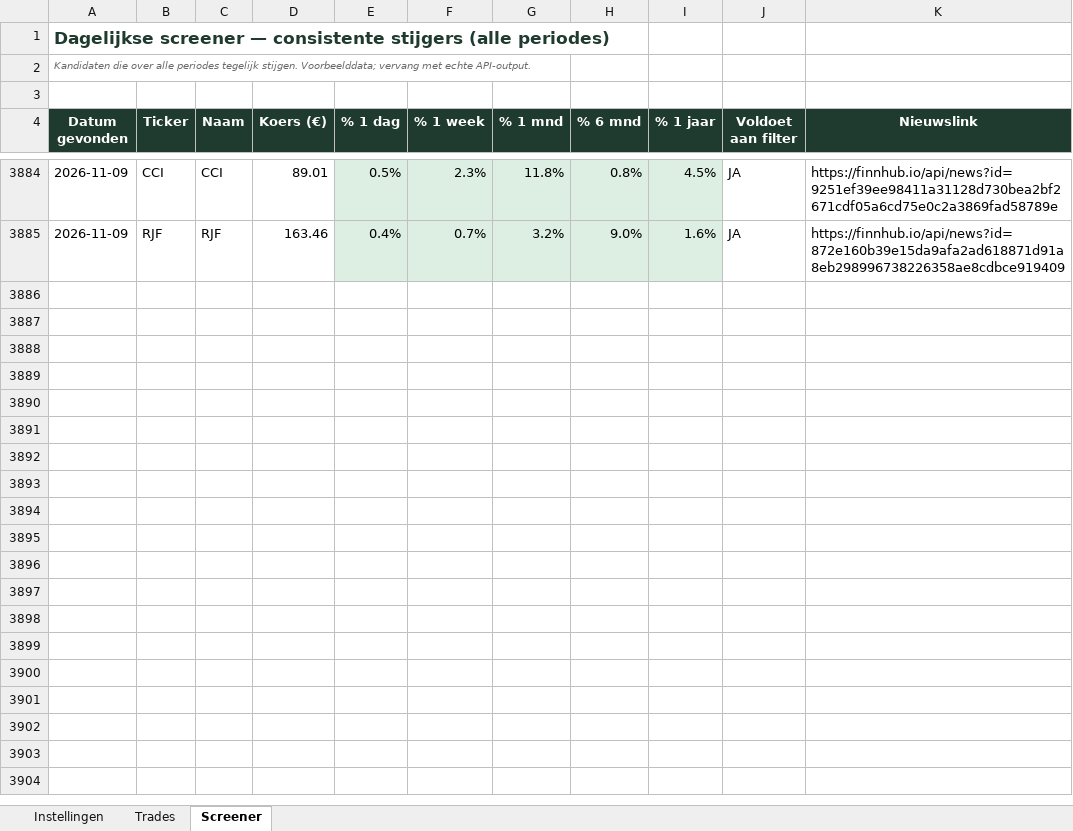
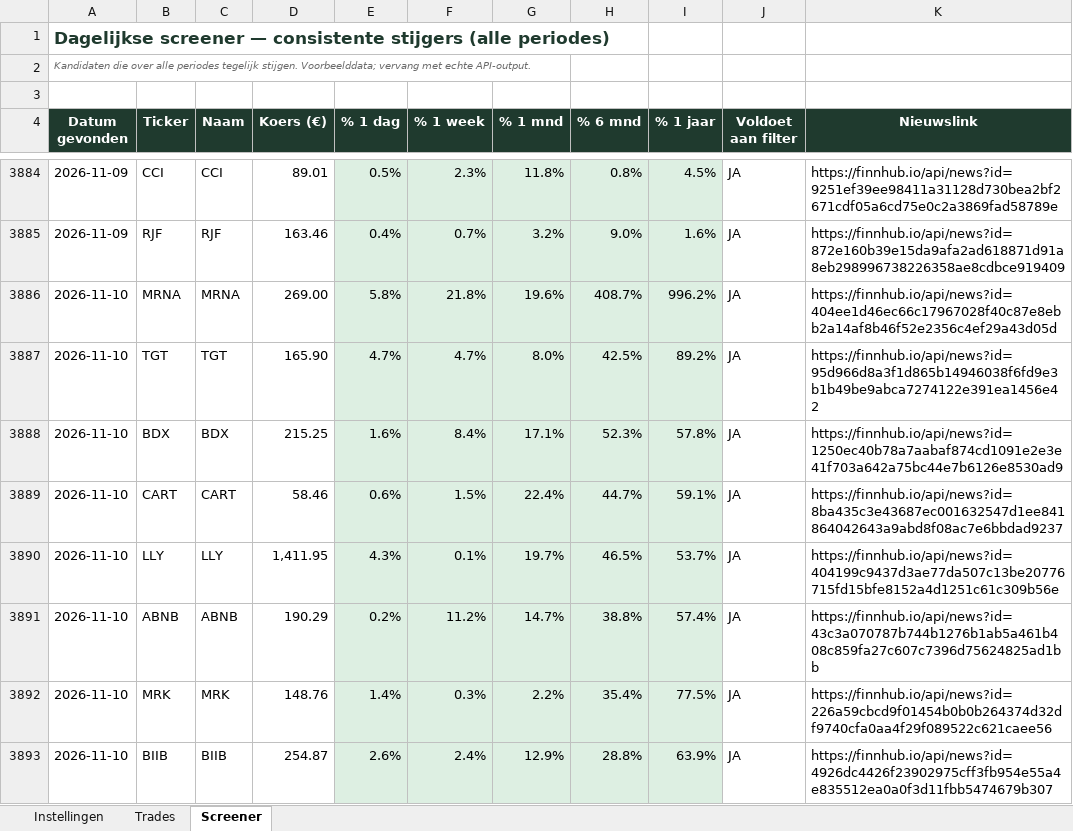
Before and after one commit to ignazio090/momentum-screener, an Excel workbook: beleggen_tracker.xlsx, sheet Screener, drawn as a sheet; only a part is shown, gaps mark what is left out; values as stored, in another font and other column widths than the file's, no borders; the diff covers the shown part only; the diff names each change by its address in the sheet, - before the commit and + after, or states it on an @@ line.

```diff
--- a/beleggen_tracker.xlsx (sheet Screener)
+++ b/beleggen_tracker.xlsx (sheet Screener)
+row 3886: 2026-11-10 | MRNA | MRNA | 269.00 | 5.8% | 21.8% | 19.6% | 408.7% | 996.2% | JA | https://finnhub.io/api/news?id=404ee1d46ec66c17967028f40c87e8ebb2a14af8b46f52e2356c4ef29a43d05d
+row 3887: 2026-11-10 | TGT | TGT | 165.90 | 4.7% | 4.7% | 8.0% | 42.5% | 89.2% | JA | https://finnhub.io/api/news?id=95d966d8a3f1d865b14946038f6fd9e3b1b49be9abca7274122e391ea1456e42
+row 3888: 2026-11-10 | BDX | BDX | 215.25 | 1.6% | 8.4% | 17.1% | 52.3% | 57.8% | JA | https://finnhub.io/api/news?id=1250ec40b78a7aabaf874cd1091e2e3e41f703a642a75bc44e7b6126e8530ad9
+row 3889: 2026-11-10 | CART | CART | 58.46 | 0.6% | 1.5% | 22.4% | 44.7% | 59.1% | JA | https://finnhub.io/api/news?id=8ba435c3e43687ec001632547d1ee841864042643a9abd8f08ac7e6bbdad9237
+row 3890: 2026-11-10 | LLY | LLY | 1,411.95 | 4.3% | 0.1% | 19.7% | 46.5% | 53.7% | JA | https://finnhub.io/api/news?id=404199c9437d3ae77da507c13be20776715fd15bfe8152a4d1251c61c309b56e
+row 3891: 2026-11-10 | ABNB | ABNB | 190.29 | 0.2% | 11.2% | 14.7% | 38.8% | 57.4% | JA | https://finnhub.io/api/news?id=43c3a070787b744b1276b1ab5a461b408c859fa27c607c7396d75624825ad1bb
+row 3892: 2026-11-10 | MRK | MRK | 148.76 | 1.4% | 0.3% | 2.2% | 35.4% | 77.5% | JA | https://finnhub.io/api/news?id=226a59cbcd9f01454b0b0b264374d32df9740cfa0aa4f29f089522c621caee56
+row 3893: 2026-11-10 | BIIB | BIIB | 254.87 | 2.6% | 2.4% | 12.9% | 28.8% | 63.9% | JA | https://finnhub.io/api/news?id=4926dc4426f23902975cff3fb954e55a4e835512ea0a0f3d11fbb5474679b307
```
Also changed, not shown: 60 added rows elsewhere in this sheet, 2 other files.
